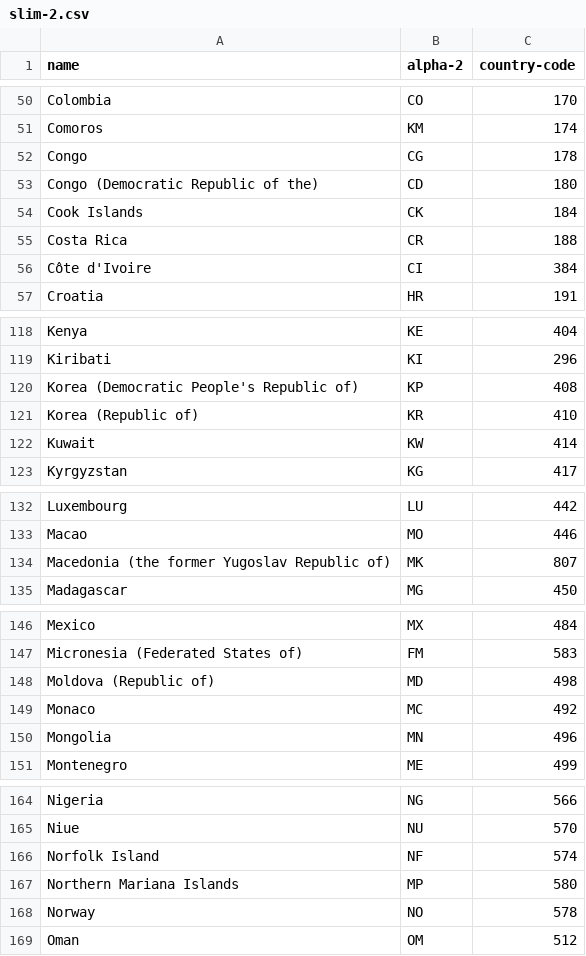
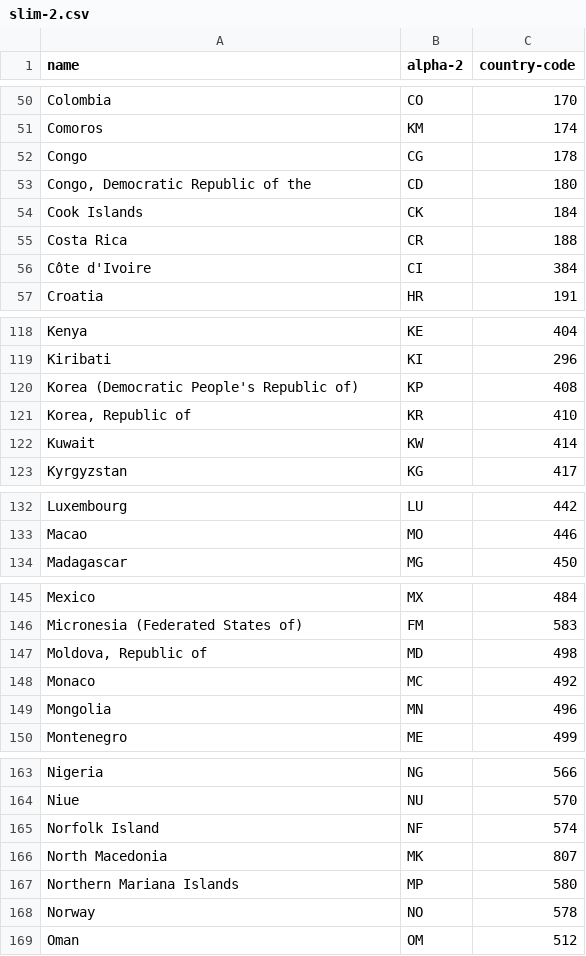
Before and after one commit to lukes/ISO-3166-Countries-with-Regional-Codes, a CSV file: slim-2/slim-2.csv, drawn as a sheet; only a part is shown, gaps mark what is left out.

Commit message:
Update data to latest from sources

```diff
--- a/slim-2/slim-2.csv
+++ b/slim-2/slim-2.csv
@@ -52,3 +52,3 @@ Comoros,KM,174
 Congo,CG,178
-Congo (Democratic Republic of the),CD,180
+"Congo, Democratic Republic of the",CD,180
 Cook Islands,CK,184
@@ -120,3 +120,3 @@ Kiribati,KI,296
 Korea (Democratic People's Republic of),KP,408
-Korea (Republic of),KR,410
+"Korea, Republic of",KR,410
 Kuwait,KW,414
@@ -133,3 +133,2 @@ Luxembourg,LU,442
 Macao,MO,446
-Macedonia (the former Yugoslav Republic of),MK,807
 Madagascar,MG,450
@@ -147,3 +146,3 @@ Mexico,MX,484
 Micronesia (Federated States of),FM,583
-Moldova (Republic of),MD,498
+"Moldova, Republic of",MD,498
 Monaco,MC,492
@@ -166,2 +165,3 @@ Niue,NU,570
 Norfolk Island,NF,574
+North Macedonia,MK,807
 Northern Mariana Islands,MP,580
```
Also changed, not shown: slim-3/slim-3.csv, 8 other files.
